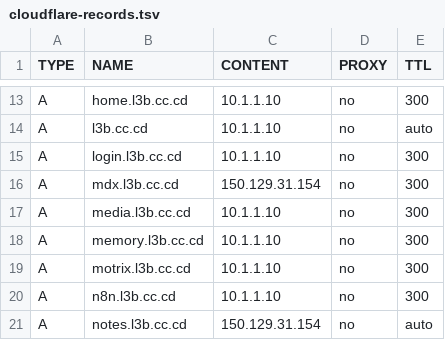
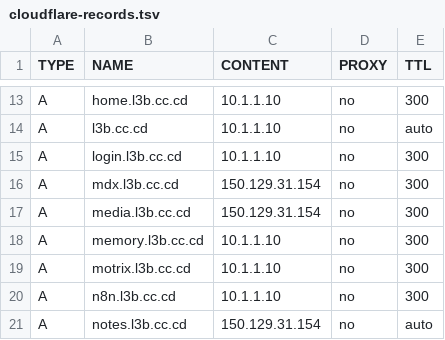
Before and after one commit to Harsh-2002/Homelab, a TSV file: infrastructure/dns/cloudflare-records.tsv, drawn as a sheet; only a part is shown, gaps mark what is left out.

Commit message:
feat(dns): publish Jellyfin (media) by owner request
Cloudflare media.l3b.cc.cd -> 150.129.31.154 (DNS-only, TTL 300); Caddy public import replaces the private media handler. Audit scripts, policy, DNS README and Jellyfin README updated. public-dns and verify-dns-policy pass. Jellyfin login is the only access control; /health and /System/Info/Public are open.

```diff
--- a/infrastructure/dns/cloudflare-records.tsv
+++ b/infrastructure/dns/cloudflare-records.tsv
@@ -16,3 +16,3 @@ A	login.l3b.cc.cd	10.1.1.10	no	300
 A	mdx.l3b.cc.cd	150.129.31.154	no	300
-A	media.l3b.cc.cd	10.1.1.10	no	300
+A	media.l3b.cc.cd	150.129.31.154	no	300
 A	memory.l3b.cc.cd	10.1.1.10	no	300
```
Also changed, not shown: 7 other files.
